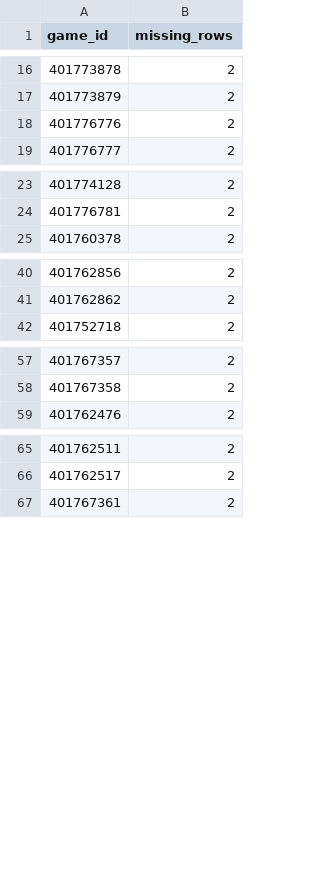
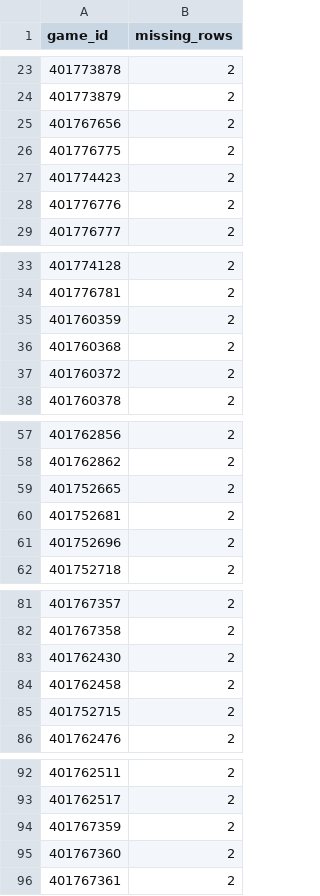
Before and after one commit to Clownworldenjoyer76/cfb_for_mat, a CSV file: data/diagnostics/top_missing_game_ids.csv, drawn as a sheet; only a part is shown, gaps mark what is left out; the diff covers the shown part only; the diff names each change by its address in the sheet, - before the commit and + after, or states it on an @@ line.

```diff
--- a/data/diagnostics/top_missing_game_ids.csv
+++ b/data/diagnostics/top_missing_game_ids.csv
+row 25: 401767656 | 2
+row 26: 401776775 | 2
+row 27: 401774423 | 2
+row 35: 401760359 | 2
+row 36: 401760368 | 2
+row 37: 401760372 | 2
+row 59: 401752665 | 2
+row 60: 401752681 | 2
+row 61: 401752696 | 2
+row 83: 401762430 | 2
+row 84: 401762458 | 2
+row 85: 401752715 | 2
+row 94: 401767359 | 2
+row 95: 401767360 | 2
```
Also changed, not shown: 15 added rows and 29 removed rows elsewhere in this file, data/diagnostics/top_unmatched_teams.csv, data/diagnostics/unmatched_team_mismatch_would_normalize.csv, 6 other files.
